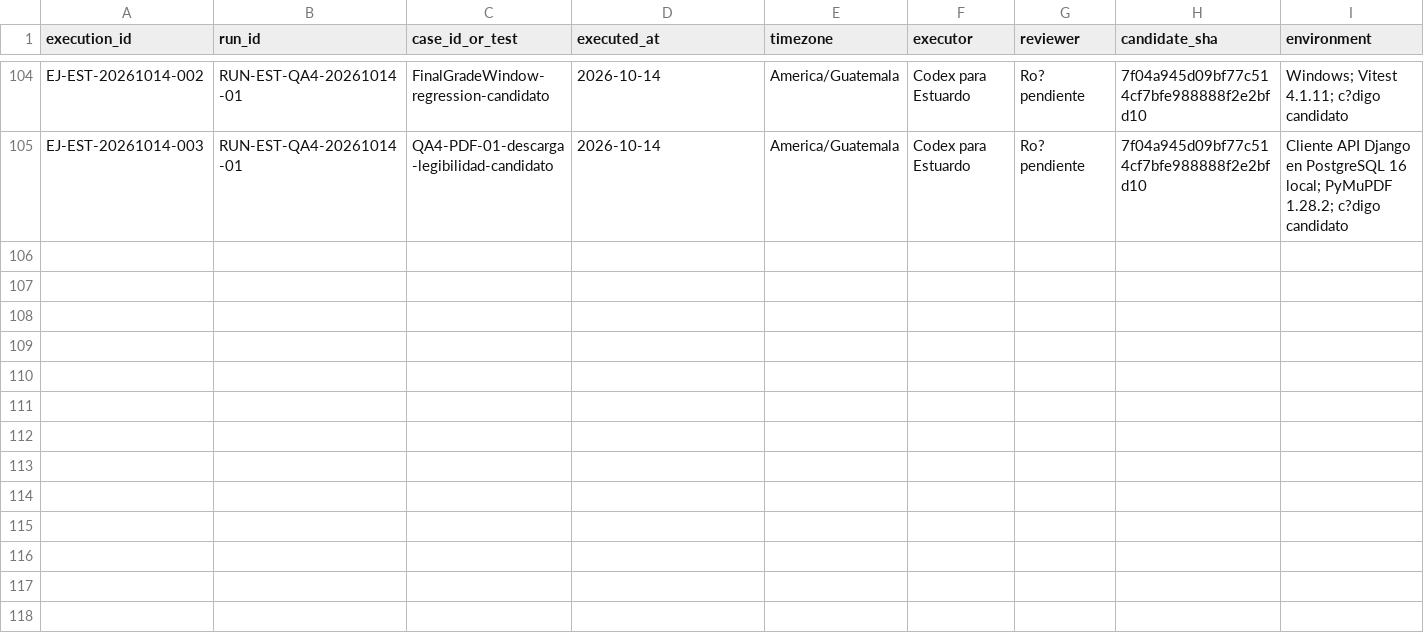
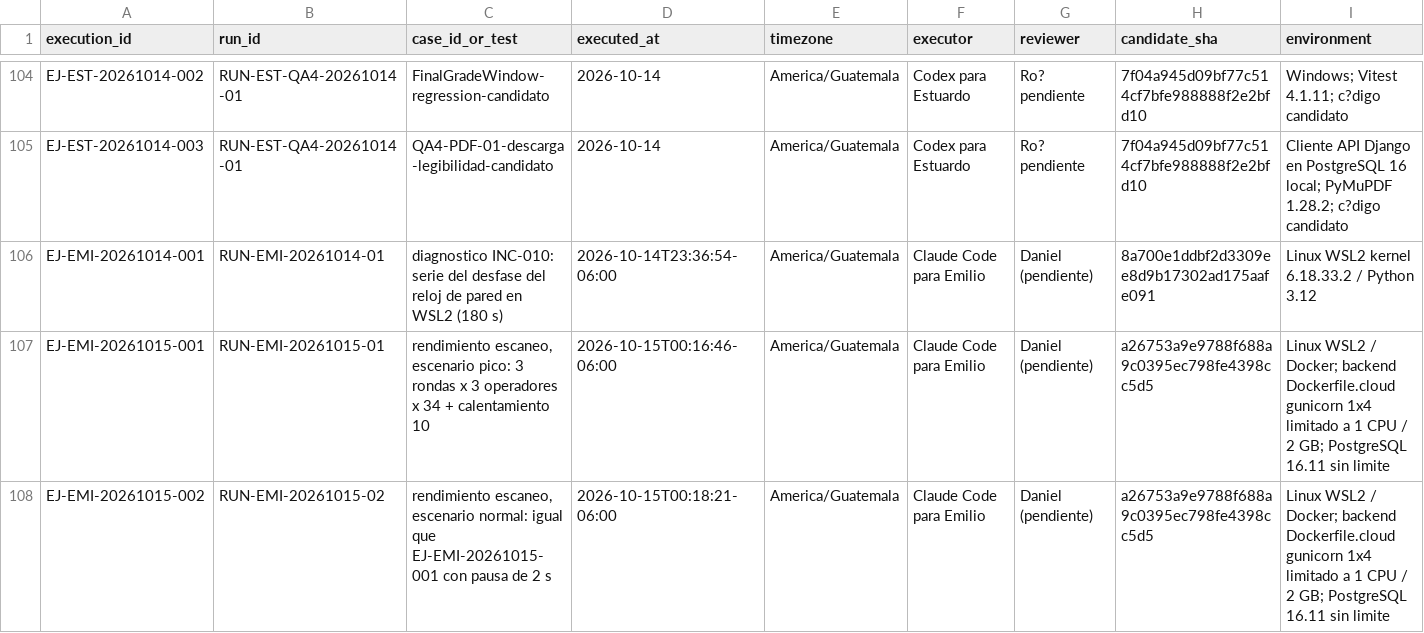
Before and after one commit to siga-inebi/siga-inebi, a CSV file: docs/quality/fase-7/ejecuciones.csv, drawn as a sheet; only a part is shown, gaps mark what is left out; rows hold the shown columns only; the diff names each change by its address in the sheet, - before the commit and + after, or states it on an @@ line.

Commit message:
docs(qa): informe de rendimiento del escaneo con protocolo completo (#624)

```diff
--- a/docs/quality/fase-7/ejecuciones.csv
+++ b/docs/quality/fase-7/ejecuciones.csv
+row 106: EJ-EMI-20261014-001 | RUN-EMI-20261014-01 | diagnostico INC-010: serie del desfase del reloj de pared en WSL2 (180 s) | 2026-10-14T23:36:54-06:00 | America/Guatemala | Claude Code para Emilio | Daniel (pendiente) | 8a700e1ddbf2d3309ee8d9b17302ad175aafe091 | Linux WSL2 kernel 6.18.33.2 / Python 3.12
+row 107: EJ-EMI-20261015-001 | RUN-EMI-20261015-01 | rendimiento escaneo, escenario pico: 3 rondas x 3 operadores x 34 + calentamiento 10 | 2026-10-15T00:16:46-06:00 | America/Guatemala | Claude Code para Emilio | Daniel (pendiente) | a26753a9e9788f688a9c0395ec798fe4398cc5d5 | Linux WSL2 / Docker; backend Dockerfile.cloud gunicorn 1x4 limitado a 1 CPU / 2 GB; PostgreSQL 16.11 sin limite
+row 108: EJ-EMI-20261015-002 | RUN-EMI-20261015-02 | rendimiento escaneo, escenario normal: igual que EJ-EMI-20261015-001 con pausa de 2 s | 2026-10-15T00:18:21-06:00 | America/Guatemala | Claude Code para Emilio | Daniel (pendiente) | a26753a9e9788f688a9c0395ec798fe4398cc5d5 | Linux WSL2 / Docker; backend Dockerfile.cloud gunicorn 1x4 limitado a 1 CPU / 2 GB; PostgreSQL 16.11 sin limite
```
Also changed, not shown: 8 other files.
